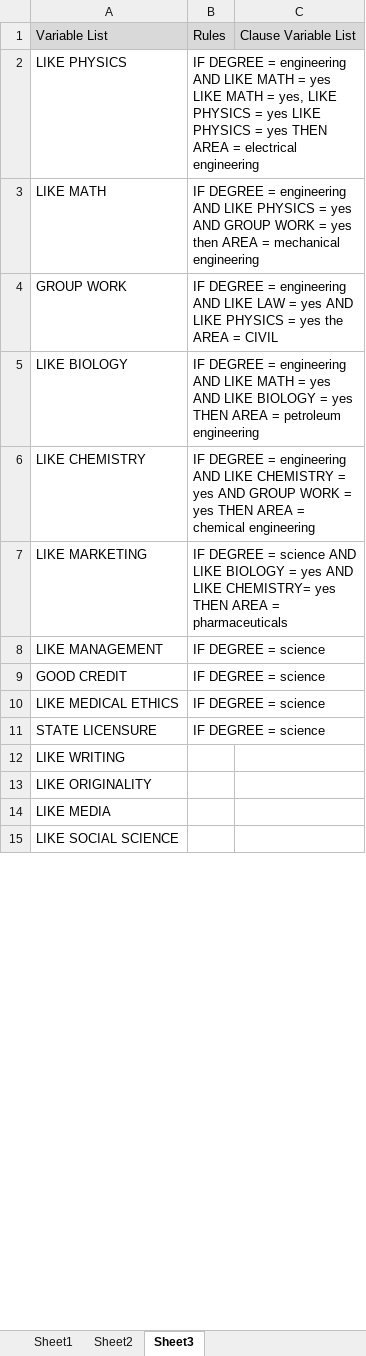
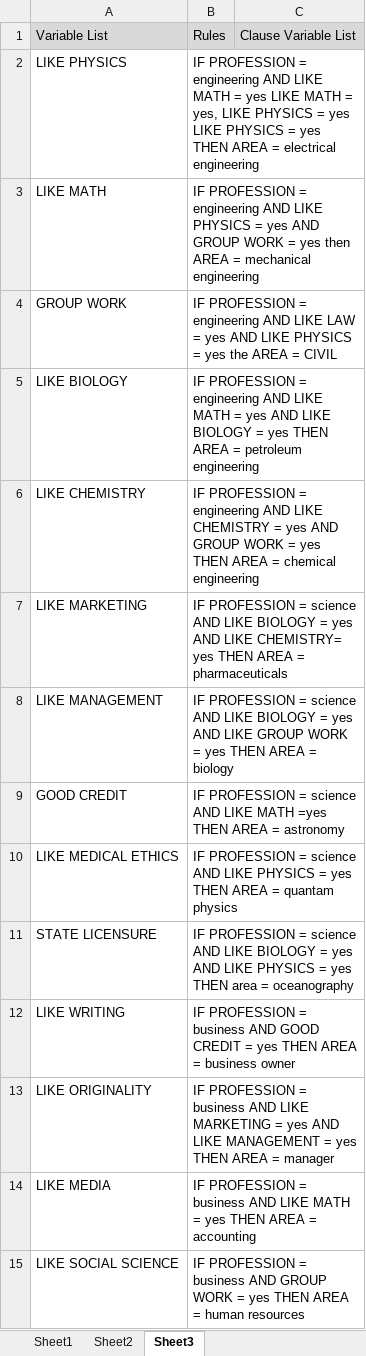
Before and after one commit to gentry-atkinson/cs5346, an Excel workbook: project1_knowledge.xlsx, sheet Sheet3, drawn as a sheet; only a part is shown; values as stored, in another font and other column widths than the file's, no borders; the diff covers the shown part only; the diff names each change by its address in the sheet, - before the commit and + after, or states it on an @@ line.

Commit message:
completed rule base for fc knowledge base

```diff
--- a/project1_knowledge.xlsx (sheet Sheet3)
+++ b/project1_knowledge.xlsx (sheet Sheet3)
-B2: IF DEGREE = engineering…
+B2: IF PROFESSION = engineering…
-B3: IF DEGREE = engineering…
+B3: IF PROFESSION = engineering…
-B4: IF DEGREE = engineering…
+B4: IF PROFESSION = engineering…
-B5: IF DEGREE = engineering…
+B5: IF PROFESSION = engineering…
-B6: IF DEGREE = engineering…
+B6: IF PROFESSION = engineering…
-B7: IF DEGREE = science…
+B7: IF PROFESSION = science…
-B8: IF DEGREE = science
+B8: IF PROFESSION = science AND LIKE BIOLOGY = yes AND LIKE GROUP WORK = yes THEN AREA = biology
-B9: IF DEGREE = science
+B9: IF PROFESSION = science AND LIKE MATH =yes THEN AREA = astronomy
-B10: IF DEGREE = science
+B10: IF PROFESSION = science AND LIKE PHYSICS = yes THEN AREA = quantam physics
-B11: IF DEGREE = science
+B11: IF PROFESSION = science AND LIKE BIOLOGY = yes AND LIKE PHYSICS = yes THEN area = oceanography
-B12: (empty)
+B12: IF PROFESSION = business AND GOOD CREDIT = yes THEN AREA = business owner
-B13: (empty)
+B13: IF PROFESSION = business AND LIKE MARKETING = yes AND LIKE MANAGEMENT = yes THEN AREA = manager
-B14: (empty)
+B14: IF PROFESSION = business AND LIKE MATH = yes THEN AREA = accounting
-B15: (empty)
+B15: IF PROFESSION = business AND GROUP WORK = yes THEN AREA = human resources
```
Also changed, not shown: 31 added rows, 1 removed row and 15 edited cells elsewhere in this sheet, sheet Sheet1, 1 other file.
